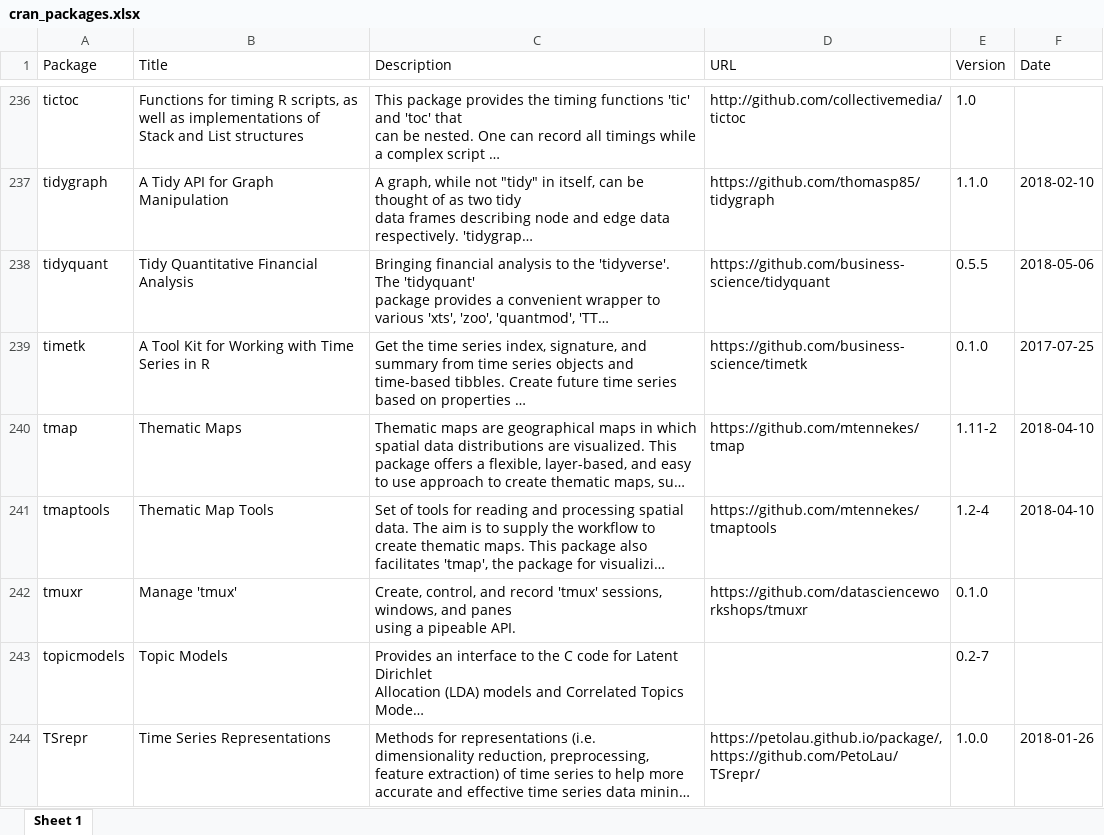
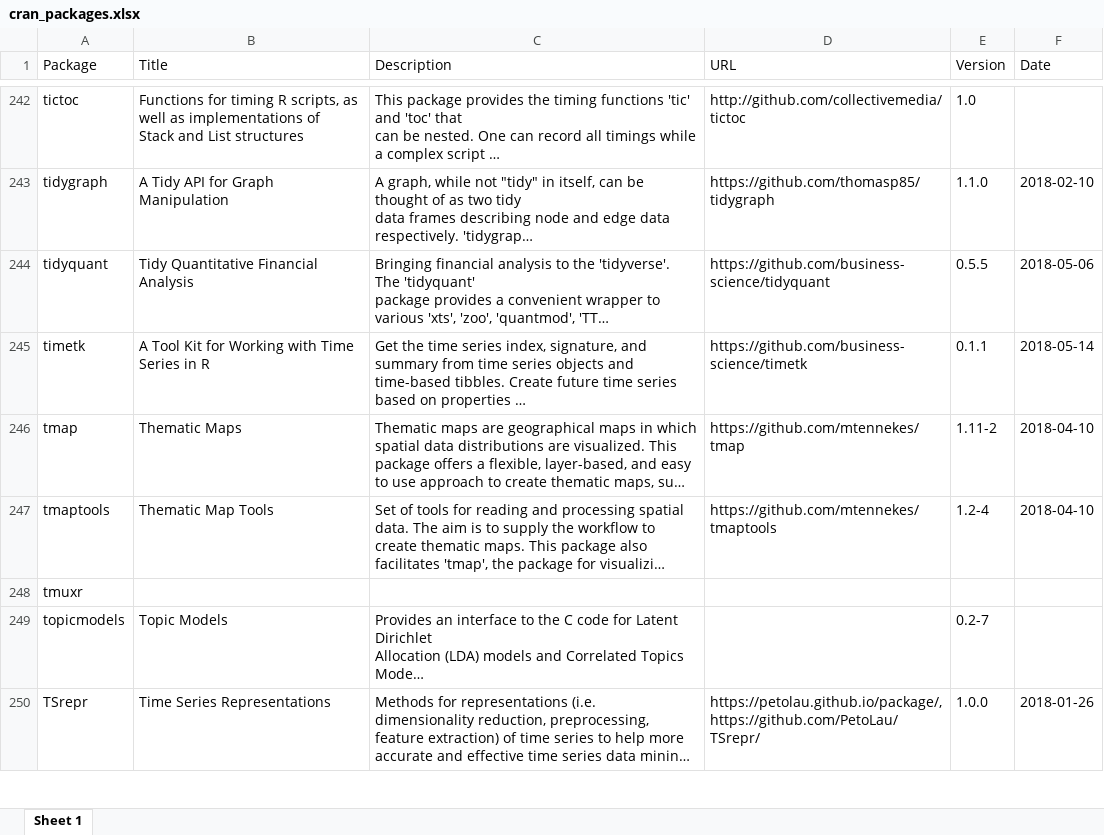
Before and after one commit to verajosemanuel/tidyviz, an Excel workbook: Docs/cran_packages.xlsx, sheet Sheet 1, drawn as a sheet; only a part is shown, gaps mark what is left out; long unchanged cells end in …; values as stored, in another font and other column widths than the file's, no borders; addresses are those after the commit; ↵ is a line break in a cell; the diff covers the shown part only; the diff names each change by its address in the sheet, - before the commit and + after, or states it on an @@ line.

```diff
--- a/Docs/cran_packages.xlsx (sheet Sheet 1)
+++ b/Docs/cran_packages.xlsx (sheet Sheet 1)
-E245 (Version): 0.1.0
+E245 (Version): 0.1.1
-F245 (Date): 2017-07-25
+F245 (Date): 2018-05-14
-B248 (Title): Manage 'tmux'
+B248 (Title): (empty)
-C248 (Description): Create, control, and record 'tmux' sessions, windows, and panes ↵ using a pipeable API.
+C248 (Description): (empty)
-D248 (URL): https://github.com/datascienceworkshops/tmuxr
+D248 (URL): (empty)
-E248 (Version): 0.1.0
+E248 (Version): (empty)
```
Also changed, not shown: 7 added rows and 43 edited cells elsewhere in this sheet, 3 other files.
